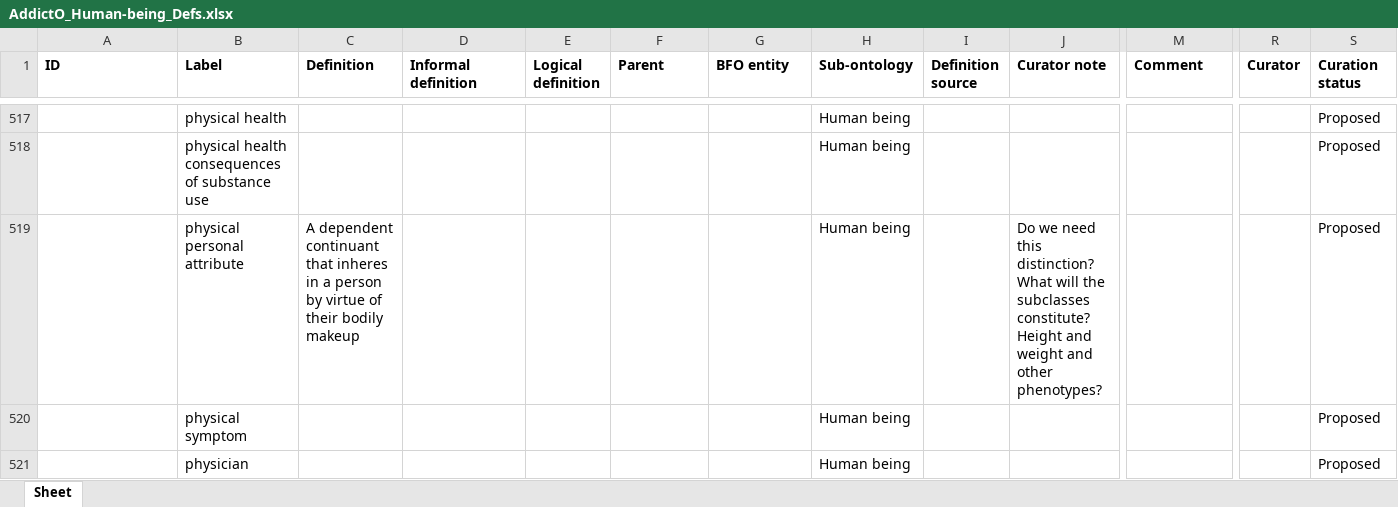
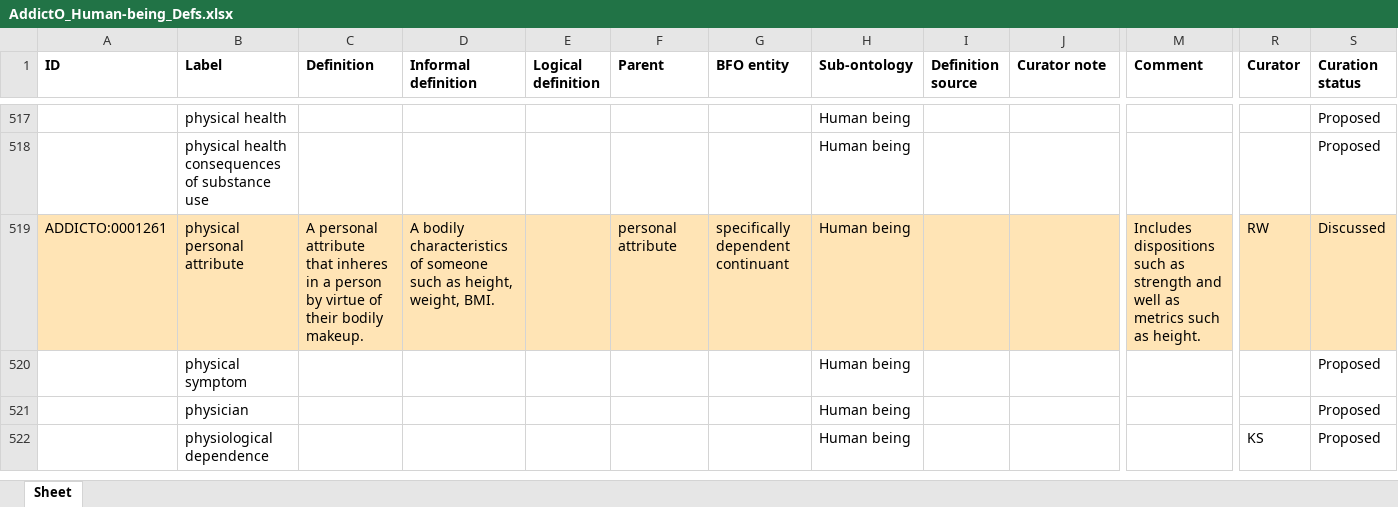
Before and after one commit to addicto-org/addiction-ontology, an Excel workbook: inputs/AddictO_Human-being_Defs.xlsx, sheet Sheet, drawn as a sheet; only a part is shown, gaps mark what is left out; the shorter side is filled out with more unchanged rows; values as stored, in another font and other column widths than the file's, no borders; the diff covers the shown part only; the diff names each change by its address in the sheet, - before the commit and + after, or states it on an @@ line.

Commit message:
Updating AddictO_Human-being_Defs.xlsx

```diff
--- a/inputs/AddictO_Human-being_Defs.xlsx (sheet Sheet)
+++ b/inputs/AddictO_Human-being_Defs.xlsx (sheet Sheet)
-A519 (ID): (empty)
+A519 (ID): ADDICTO:0001261
-A519:S519 fill: none
+A519:S519 fill: #FFE4B5
-C519 (Definition): A dependent continuant that inheres in a person by virtue of their bodily makeup
+C519 (Definition): A personal attribute that inheres in a person by virtue of their bodily makeup.
-D519 (Informal definition): (empty)
+D519 (Informal definition): A bodily characteristics of someone such as height, weight, BMI.
-F519 (Parent): (empty)
+F519 (Parent): personal attribute
-G519 (BFO entity): (empty)
+G519 (BFO entity): specifically dependent continuant
-J519 (Curator note): Do we need this distinction? What will the subclasses constitute? Height and weight and other phenotypes?
+J519 (Curator note): (empty)
-M519 (Comment): (empty)
+M519 (Comment): Includes dispositions such as strength and well as metrics such as height.
-R519 (Curator): (empty)
+R519 (Curator): RW
-S519 (Curation status): Proposed
+S519 (Curation status): Discussed
```
Also changed, not shown: 2 edited cells and cell formats elsewhere in this sheet.
